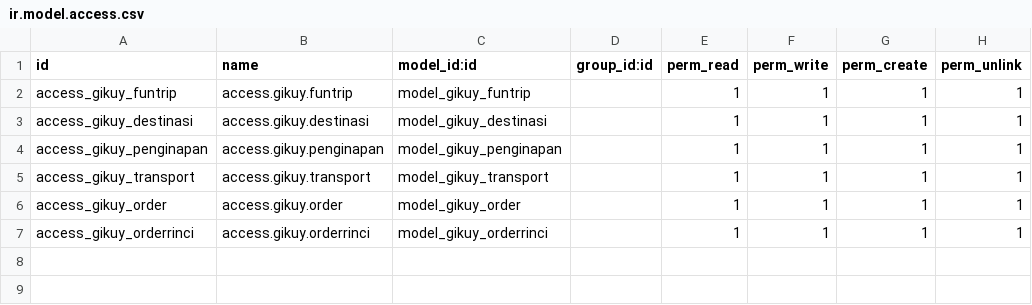
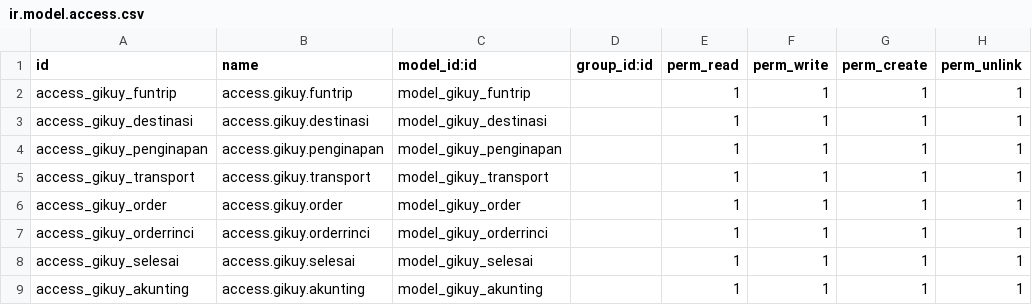
Before and after one commit to ramdhey/ERP-Odoo14-Modul-GiKuy-perGi-Kuy-Travell, a CSV file: security/ir.model.access.csv, drawn as a sheet; the diff names each change by its address in the sheet, - before the commit and + after, or states it on an @@ line.

```diff
--- a/security/ir.model.access.csv
+++ b/security/ir.model.access.csv
+row 8: access_gikuy_selesai | access.gikuy.selesai | model_gikuy_selesai |  | 1 | 1 | 1 | 1
+row 9: access_gikuy_akunting | access.gikuy.akunting | model_gikuy_akunting |  | 1 | 1 | 1 | 1
```
Also changed, not shown: 16 other files.
